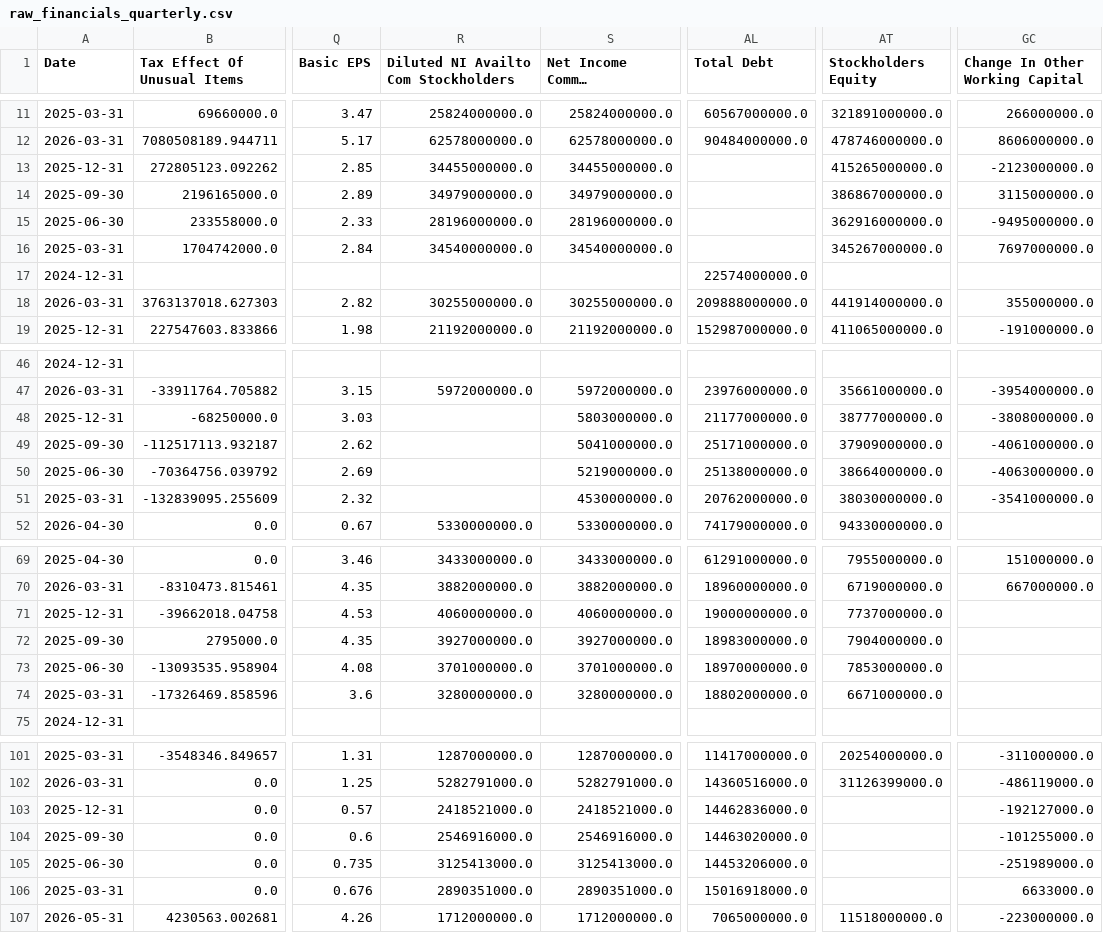
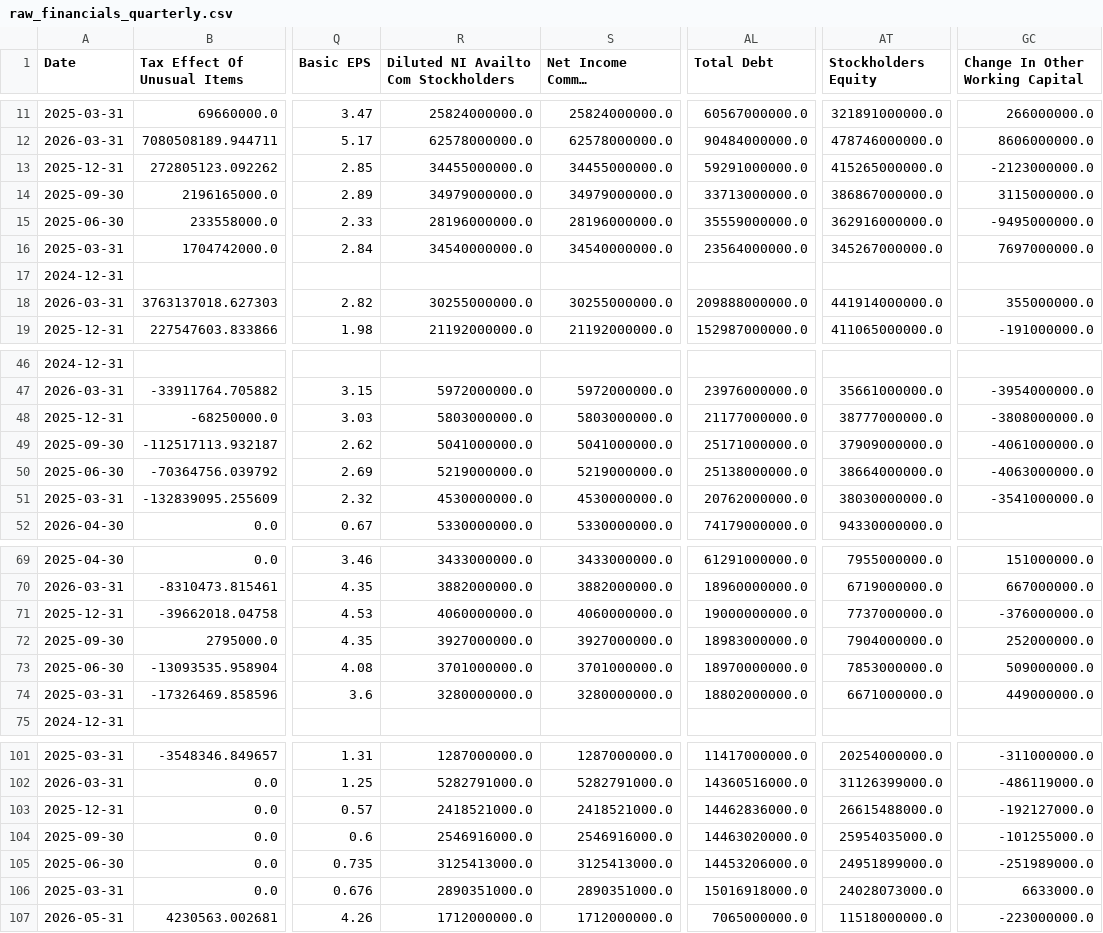
Before and after one commit to laihoangson/financial-analytic, a CSV file: data/raw/raw_financials_quarterly.csv, drawn as a sheet; only a part is shown, gaps mark what is left out; long unchanged cells end in …; the diff names each change by its address in the sheet, - before the commit and + after, or states it on an @@ line.

```diff
--- a/data/raw/raw_financials_quarterly.csv
+++ b/data/raw/raw_financials_quarterly.csv
-AL13 (Total Debt): (empty)
+AL13 (Total Debt): 59291000000.0
-AL14 (Total Debt): (empty)
+AL14 (Total Debt): 33713000000.0
-AL15 (Total Debt): (empty)
+AL15 (Total Debt): 35559000000.0
-AL16 (Total Debt): (empty)
+AL16 (Total Debt): 23564000000.0
-AL17 (Total Debt): 22574000000.0
+AL17 (Total Debt): (empty)
-R48: (empty)
+R48: 5803000000.0
-R49: (empty)
+R49: 5041000000.0
-R50: (empty)
+R50: 5219000000.0
-R51: (empty)
+R51: 4530000000.0
-GC71 (Change In Other Working Capital): (empty)
+GC71 (Change In Other Working Capital): -376000000.0
-GC72 (Change In Other Working Capital): (empty)
+GC72 (Change In Other Working Capital): 252000000.0
-GC73 (Change In Other Working Capital): (empty)
+GC73 (Change In Other Working Capital): 509000000.0
-GC74 (Change In Other Working Capital): (empty)
+GC74 (Change In Other Working Capital): 449000000.0
-AT103 (Stockholders Equity): (empty)
+AT103 (Stockholders Equity): 26615488000.0
-AT104 (Stockholders Equity): (empty)
+AT104 (Stockholders Equity): 25954035000.0
-AT105 (Stockholders Equity): (empty)
+AT105 (Stockholders Equity): 24951899000.0
-AT106 (Stockholders Equity): (empty)
+AT106 (Stockholders Equity): 24028073000.0
```
Also changed, not shown: data/cleaned/financial_statements.csv, 3 other files.
